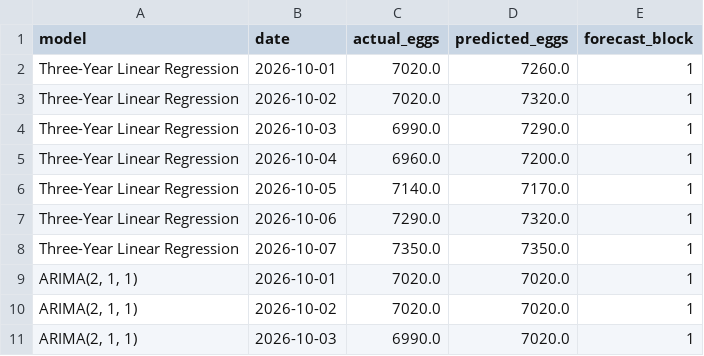
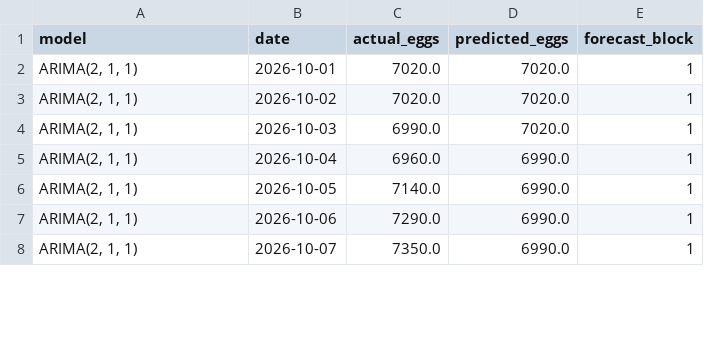
Before and after one commit to banabaBrgy/nbfarm-forecasting, a CSV file: seven_day_backtest_results.csv, drawn as a sheet; only a part is shown; the shorter side is filled out with more unchanged rows; the diff covers the shown part only.

Commit message:
Make ARIMA(2,1,1) the only forecasting model and drop the 3-year linear regression path.

```diff
--- a/seven_day_backtest_results.csv
+++ b/seven_day_backtest_results.csv
@@ -1,9 +1,2 @@
 model,date,actual_eggs,predicted_eggs,forecast_block
-Three-Year Linear Regression,2026-10-01,7020.0,7260.0,1
-Three-Year Linear Regression,2026-10-02,7020.0,7320.0,1
-Three-Year Linear Regression,2026-10-03,6990.0,7290.0,1
-Three-Year Linear Regression,2026-10-04,6960.0,7200.0,1
-Three-Year Linear Regression,2026-10-05,7140.0,7170.0,1
-Three-Year Linear Regression,2026-10-06,7290.0,7320.0,1
-Three-Year Linear Regression,2026-10-07,7350.0,7350.0,1
 "ARIMA(2, 1, 1)",2026-10-01,7020.0,7020.0,1
```
Also changed, not shown: 21 added rows elsewhere in this file, 13 other files.
